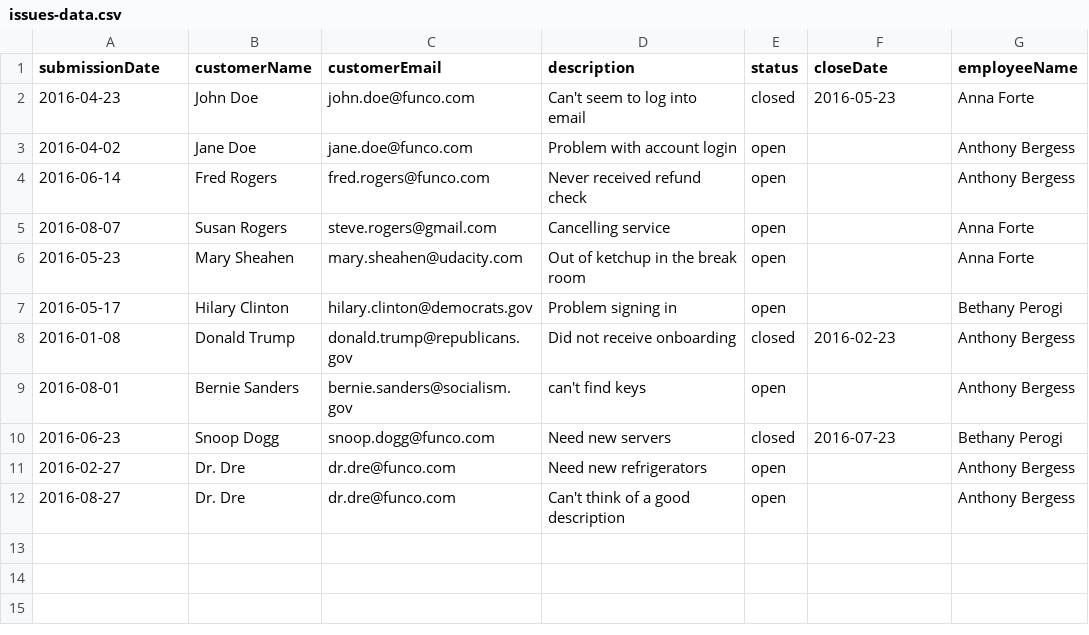
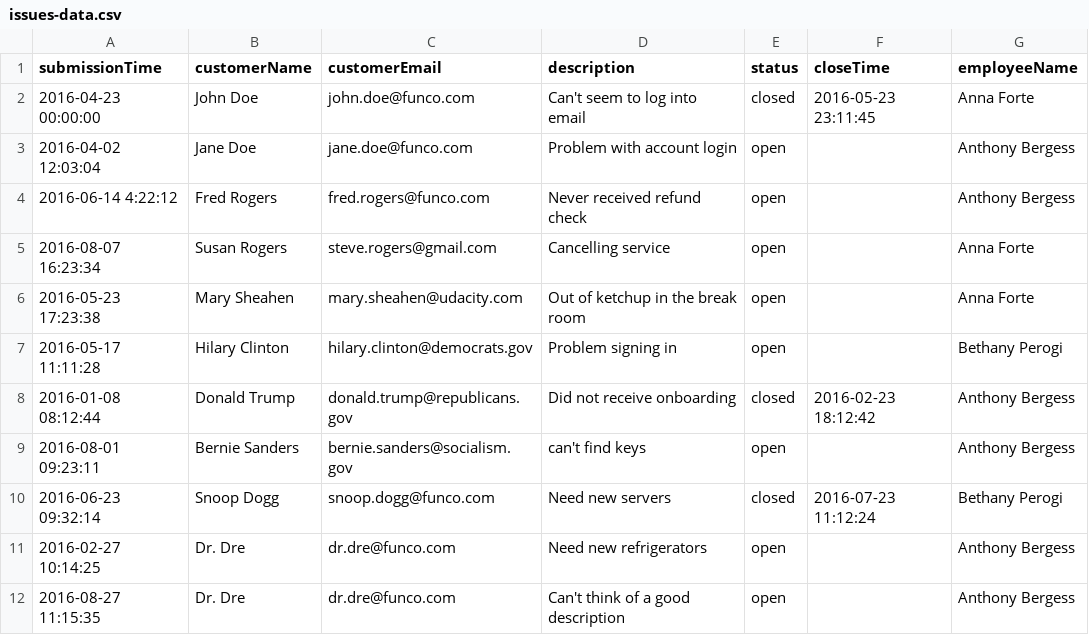
Before and after one commit to msheahen/my-company-dashboard, a CSV file: public/data/issues-data.csv, drawn as a sheet.

```diff
--- a/public/data/issues-data.csv
+++ b/public/data/issues-data.csv
@@ -1,12 +1,12 @@
-submissionDate,customerName,customerEmail,description,status,closeDate,employeeName
-2016-04-23,John Doe,john.doe@funco.com,Can't seem to log into email,closed,2016-05-23,Anna Forte
-2016-04-02,Jane Doe,jane.doe@funco.com,Problem with account login,open,,Anthony Bergess
-2016-06-14,Fred Rogers,fred.rogers@funco.com,Never received refund check,open,,Anthony Bergess
-2016-08-07,Susan Rogers,steve.rogers@gmail.com,Cancelling service,open,,Anna Forte
-2016-05-23,Mary Sheahen,mary.sheahen@udacity.com,Out of ketchup in the break room,open,,Anna Forte
-2016-05-17,Hilary Clinton,hilary.clinton@democrats.gov,Problem signing in,open,,Bethany Perogi
-2016-01-08,Donald Trump,donald.trump@republicans.gov,Did not receive onboarding,closed,2016-02-23,Anthony Bergess
-2016-08-01,Bernie Sanders,bernie.sanders@socialism.gov,can't find keys,open,,Anthony Bergess
-2016-06-23,Snoop Dogg,snoop.dogg@funco.com,Need new servers,closed,2016-07-23,Bethany Perogi
-2016-02-27,Dr. Dre,dr.dre@funco.com,Need new refrigerators,open,,Anthony Bergess
-2016-08-27,Dr. Dre,dr.dre@funco.com,Can't think of a good description,open,,Anthony Bergess
+submissionTime,customerName,customerEmail,description,status,closeTime,employeeName
+2016-04-23 00:00:00,John Doe,john.doe@funco.com,Can't seem to log into email,closed,2016-05-23 23:11:45,Anna Forte
+2016-04-02 12:03:04,Jane Doe,jane.doe@funco.com,Problem with account login,open,,Anthony Bergess
+2016-06-14 4:22:12,Fred Rogers,fred.rogers@funco.com,Never received refund check,open,,Anthony Bergess
+2016-08-07 16:23:34,Susan Rogers,steve.rogers@gmail.com,Cancelling service,open,,Anna Forte
+2016-05-23 17:23:38,Mary Sheahen,mary.sheahen@udacity.com,Out of ketchup in the break room,open,,Anna Forte
+2016-05-17 11:11:28,Hilary Clinton,hilary.clinton@democrats.gov,Problem signing in,open,,Bethany Perogi
+2016-01-08 08:12:44,Donald Trump,donald.trump@republicans.gov,Did not receive onboarding,closed,2016-02-23 18:12:42,Anthony Bergess
+2016-08-01 09:23:11,Bernie Sanders,bernie.sanders@socialism.gov,can't find keys,open,,Anthony Bergess
+2016-06-23 09:32:14,Snoop Dogg,snoop.dogg@funco.com,Need new servers,closed,2016-07-23 11:12:24,Bethany Perogi
+2016-02-27 10:14:25,Dr. Dre,dr.dre@funco.com,Need new refrigerators,open,,Anthony Bergess
+2016-08-27 11:15:35,Dr. Dre,dr.dre@funco.com,Can't think of a good description,open,,Anthony Bergess
```
Also changed, not shown: 6 other files.
